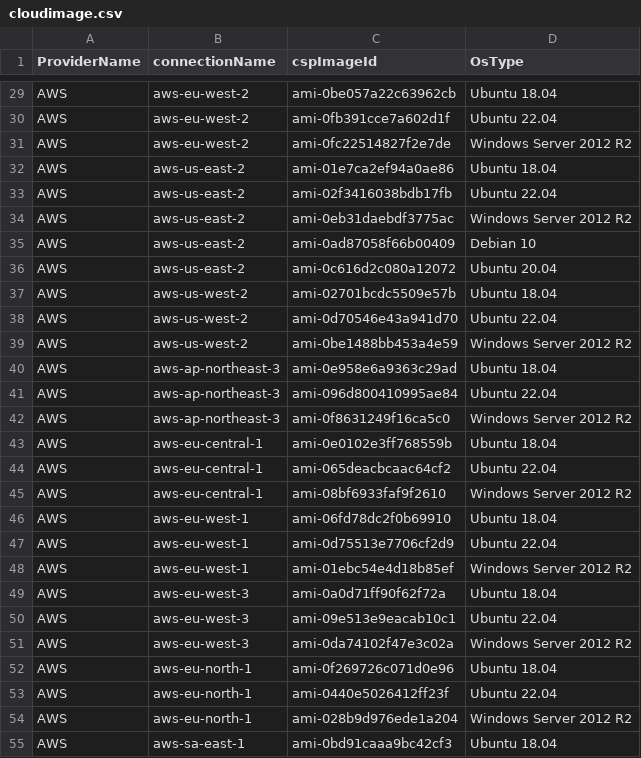
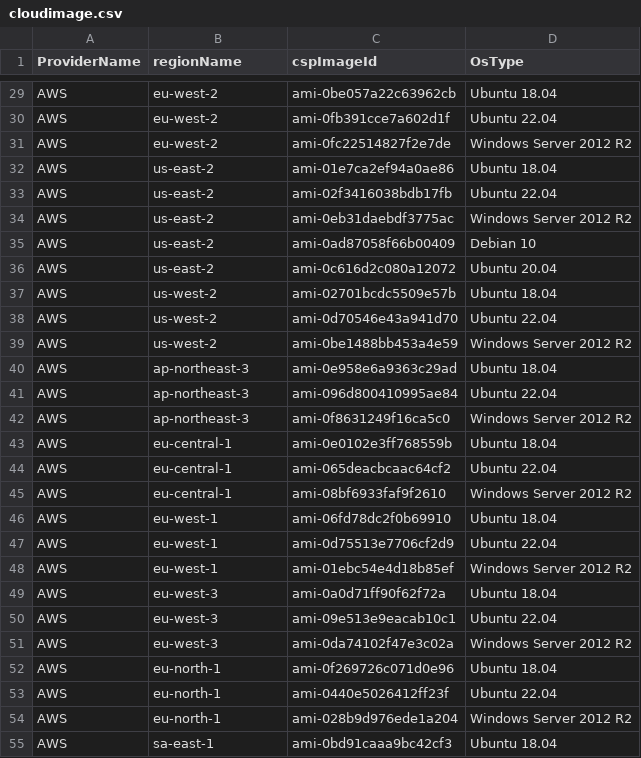
Before and after one commit to cloud-barista/cb-tumblebug, a CSV file: assets/cloudimage.csv, drawn as a sheet; only a part is shown, gaps mark what is left out; the diff covers the shown part only; the diff names each change by its address in the sheet, - before the commit and + after, or states it on an @@ line.

```diff
--- a/assets/cloudimage.csv
+++ b/assets/cloudimage.csv
-B1: connectionName
+B1: regionName
-B29:B31 (regionName): aws-eu-west-2
+B29:B31 (regionName): eu-west-2
-B32:B36 (regionName): aws-us-east-2
+B32:B36 (regionName): us-east-2
-B37:B39 (regionName): aws-us-west-2
+B37:B39 (regionName): us-west-2
-B40:B42 (regionName): aws-ap-northeast-3
+B40:B42 (regionName): ap-northeast-3
-B43:B45 (regionName): aws-eu-central-1
+B43:B45 (regionName): eu-central-1
-B46:B48 (regionName): aws-eu-west-1
+B46:B48 (regionName): eu-west-1
-B49:B51 (regionName): aws-eu-west-3
+B49:B51 (regionName): eu-west-3
-B52:B54 (regionName): aws-eu-north-1
+B52:B54 (regionName): eu-north-1
-B55 (regionName): aws-sa-east-1
+B55 (regionName): sa-east-1
```
Also changed, not shown: 64 edited cells elsewhere in this file, assets/cloudspec.csv, 15 other files.
